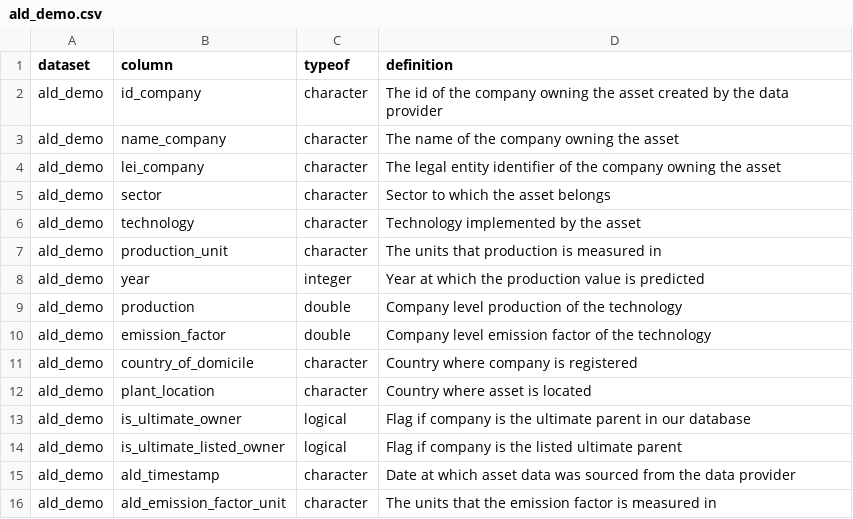
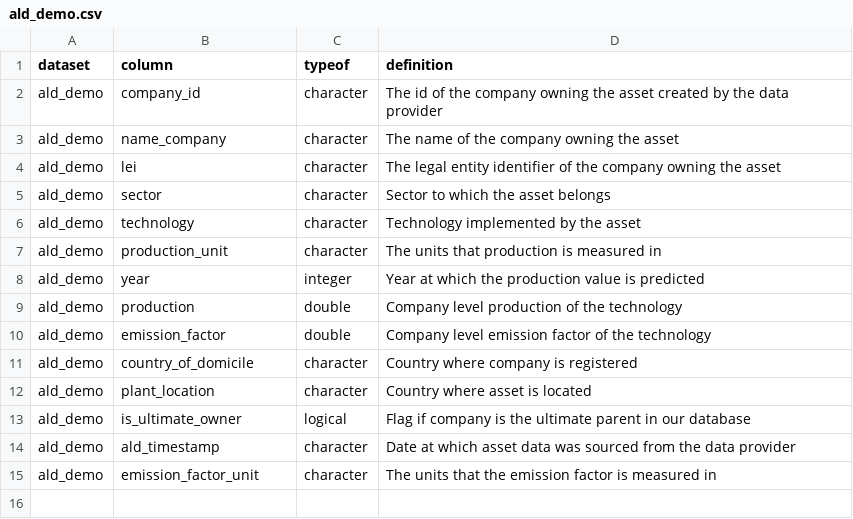
Before and after one commit to RMI-PACTA/r2dii.data, a CSV file: data-raw/data_dictionary/ald_demo.csv, drawn as a sheet.

Commit message:
Add/ remove and rename columns as per AR output (#238)
`lei_company` becomes `lei`
`id_company` becomes `company_id`
`ald_emission_factor_unit` becomes `emission_factor_unit`
`is_ultimate_listed_owner` is removed

```diff
--- a/data-raw/data_dictionary/ald_demo.csv
+++ b/data-raw/data_dictionary/ald_demo.csv
@@ -1,5 +1,5 @@
 dataset,column,typeof,definition
-ald_demo,id_company,character,The id of the company owning the asset created by the data provider
+ald_demo,company_id,character,The id of the company owning the asset created by the data provider
 ald_demo,name_company,character,The name of the company owning the asset
-ald_demo,lei_company,character,The legal entity identifier of the company owning the asset
+ald_demo,lei,character,The legal entity identifier of the company owning the asset
 ald_demo,sector,character,Sector to which the asset belongs
@@ -13,4 +13,3 @@ ald_demo,plant_location,character,Country where asset is located
 ald_demo,is_ultimate_owner,logical,Flag if company is the ultimate parent in our database
-ald_demo,is_ultimate_listed_owner,logical,Flag if company is the listed ultimate parent
 ald_demo,ald_timestamp,character,Date at which asset data was sourced from the data provider
-ald_demo,ald_emission_factor_unit,character,The units that the emission factor is measured in
+ald_demo,emission_factor_unit,character,The units that the emission factor is measured in
```
Also changed, not shown: 9 other files.
